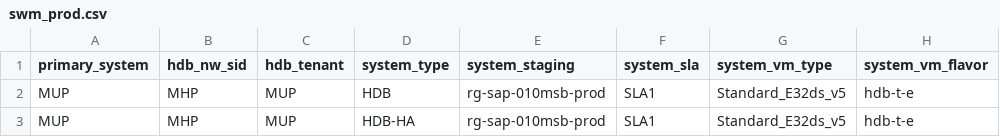
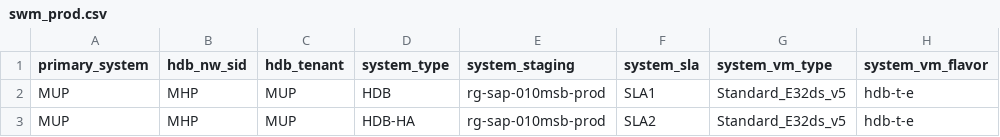
Before and after one commit to Public-Cloud-Group/alpaca-operator-ansible, a CSV file: roles/swm_backup/files/swm_prod.csv, drawn as a sheet; only a part is shown; the diff names each change by its address in the sheet, - before the commit and + after, or states it on an @@ line.

```diff
--- a/roles/swm_backup/files/swm_prod.csv
+++ b/roles/swm_backup/files/swm_prod.csv
-F3 (system_sla): SLA1
+F3 (system_sla): SLA2
```
Also changed, not shown: 26 other files.
